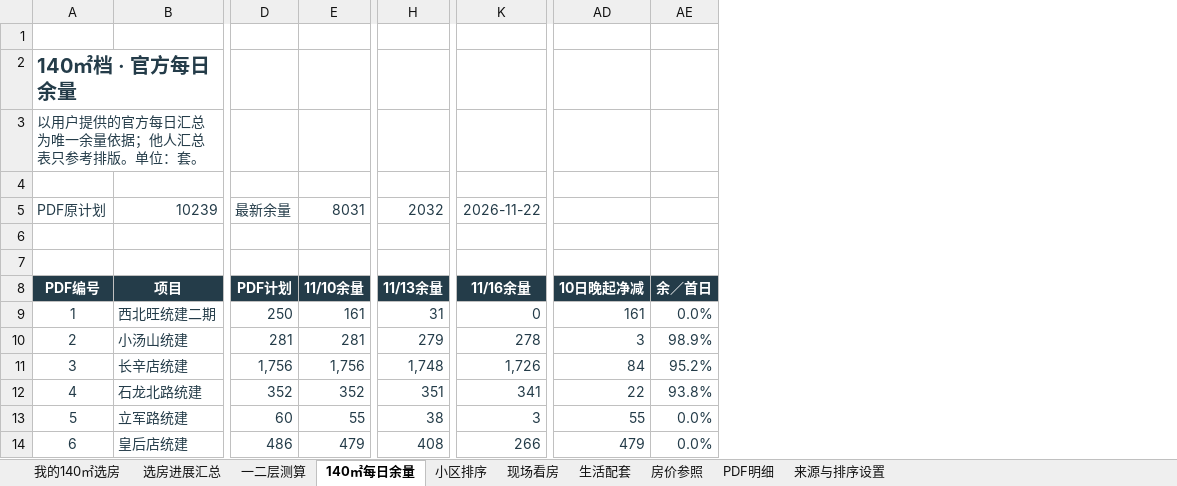
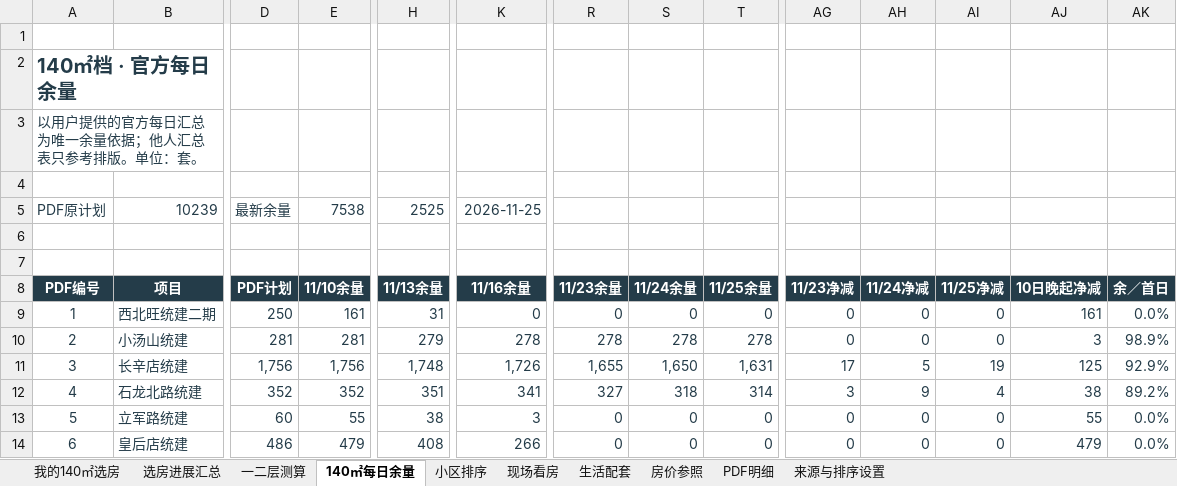
Before and after one commit to 768-web/beijing-home-review, an Excel workbook: details.xlsx, sheet 140㎡每日余量, drawn as a sheet; only a part is shown, gaps mark what is left out; values as stored, in another font and other column widths than the file's, no borders; conditional formats and table styles not drawn; addresses are those after the commit; the diff covers the shown part only; the diff names each change by its address in the sheet, - before the commit and + after, or states it on an @@ line.

```diff
--- a/details.xlsx (sheet 140㎡每日余量)
+++ b/details.xlsx (sheet 140㎡每日余量)
+column R (11/23余量), rows 9-14: 0 | 278 | 1,655 | 327 | 0 | 0
+column S (11/24余量), rows 9-14: 0 | 278 | 1,650 | 318 | 0 | 0
+column T (11/25余量), rows 9-14: 0 | 278 | 1,631 | 314 | 0 | 0
+column AG (11/23净减), rows 9-14: 0 | 0 | 17 | 3 | 0 | 0
+column AH (11/24净减), rows 9-14: 0 | 0 | 5 | 9 | 0 | 0
+column AI (11/25净减), rows 9-14: 0 | 0 | 19 | 4 | 0 | 0
-E5 (11/10余量): 8031
+E5 (11/10余量): 7538
-H5 (11/13余量): 2032
+H5 (11/13余量): 2525
-K5 (11/16余量): 2026-11-22
+K5 (11/16余量): 2026-11-25
-AJ11 (10日晚起净减): 84
+AJ11 (10日晚起净减): 125
-AK11 (余／首日): 95.2%
+AK11 (余／首日): 92.9%
-AJ12 (10日晚起净减): 22
+AJ12 (10日晚起净减): 38
-AK12 (余／首日): 93.8%
+AK12 (余／首日): 89.2%
```
Also changed, not shown: 3 added rows and 24 edited cells elsewhere in this sheet, sheet 选房进展汇总, sheet 我的140㎡选房, sheet 小区排序, sheet 来源与排序设置, formulas that keep their value, charts or pictures, 1 other file.
